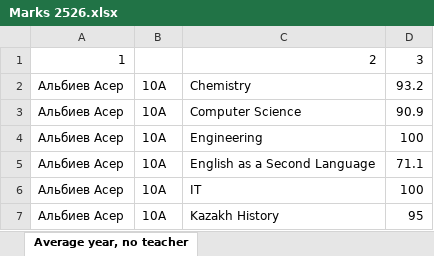
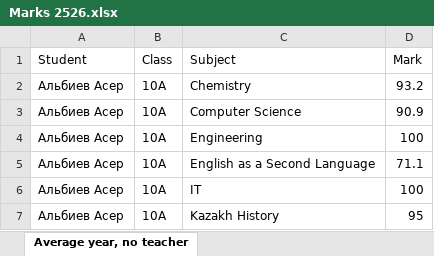
Before and after one commit to gagafik/graphs, an Excel workbook: Marks 2526.xlsx, sheet Average year, no teacher, drawn as a sheet; only a part is shown; values as stored, in another font and other column widths than the file's, no borders; removed rows and columns are numbered as before the commit, all else as after; the diff names each change by its address in the sheet, - before the commit and + after, or states it on an @@ line.

Commit message:
Add files via upload

```diff
--- a/Marks 2526.xlsx (sheet Average year, no teacher)
+++ b/Marks 2526.xlsx (sheet Average year, no teacher)
-row 1: 1 |  | 2 | 3
+row 1: Student | Class | Subject | Mark
```
